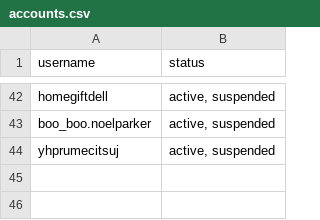
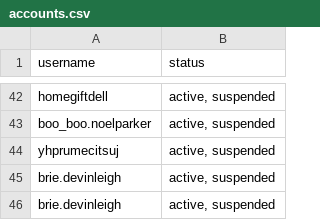
Before and after one commit to cmprkr/metagenie, a CSV file: accounts.csv, drawn as a sheet; only a part is shown, gaps mark what is left out.

```diff
--- a/accounts.csv
+++ b/accounts.csv
@@ -44 +44,3 @@ boo_boo.noelparker,"active, suspended"
 yhprumecitsuj,"active, suspended"
+brie.devinleigh,"active, suspended"
+brie.devinleigh,"active, suspended"
```
Also changed, not shown: 1 other file.
